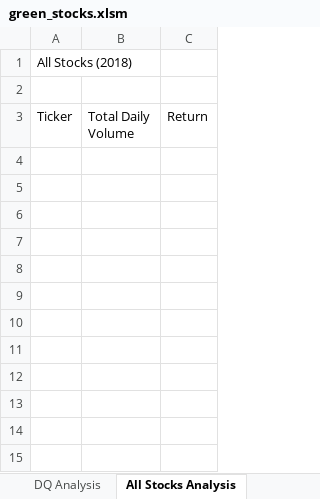
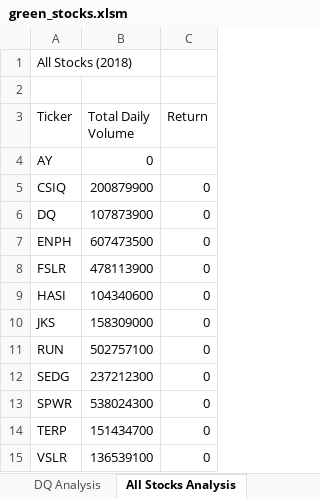
Before and after one commit to vgrech/stock-analysis, an Excel workbook: green_stocks.xlsm, sheet All Stocks Analysis, drawn as a sheet; values as stored, in another font and other column widths than the file's, no borders; the diff names each change by its address in the sheet, - before the commit and + after, or states it on an @@ line.

Commit message:
Reuse Code

```diff
--- a/green_stocks.xlsm (sheet All Stocks Analysis)
+++ b/green_stocks.xlsm (sheet All Stocks Analysis)
+row 4: AY | 0
+row 5: CSIQ | 200879900 | 0
+row 6: DQ | 107873900 | 0
+row 7: ENPH | 607473500 | 0
+row 8: FSLR | 478113900 | 0
+row 9: HASI | 104340600 | 0
+row 10: JKS | 158309000 | 0
+row 11: RUN | 502757100 | 0
+row 12: SEDG | 237212300 | 0
+row 13: SPWR | 538024300 | 0
+row 14: TERP | 151434700 | 0
+row 15: VSLR | 136539100 | 0
```
